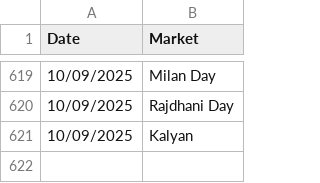
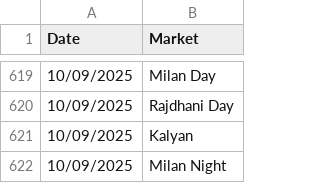
Before and after one commit to Vishalsnw/Kalyan_web, a CSV file: sent_messages.csv, drawn as a sheet; only a part is shown, gaps mark what is left out.

```diff
--- a/sent_messages.csv
+++ b/sent_messages.csv
@@ -621 +621,2 @@ Date,Market
 10/09/2025,Kalyan
+10/09/2025,Milan Night
```
Also changed, not shown: satta_data.csv.
